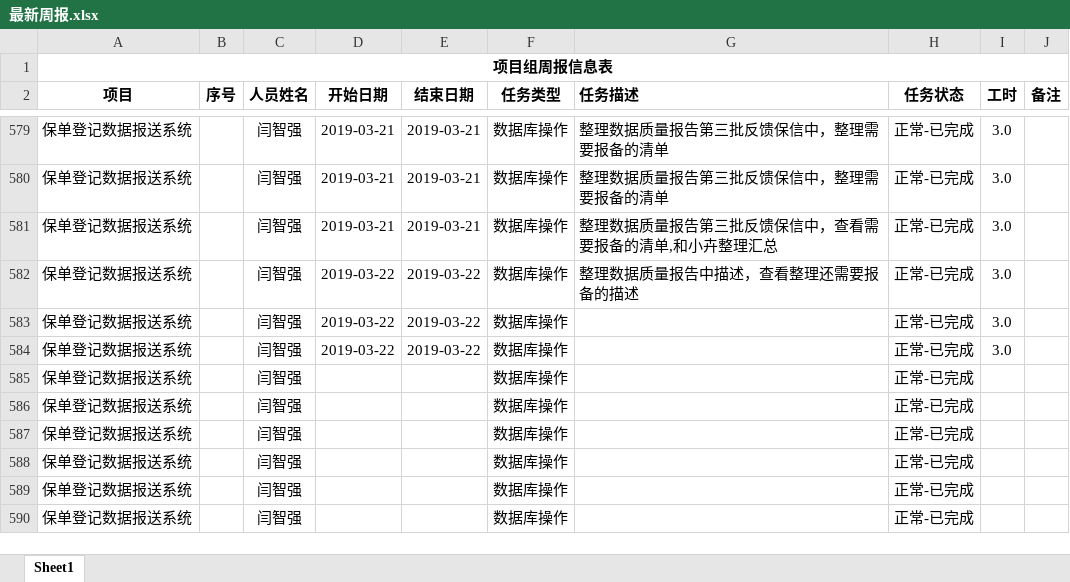
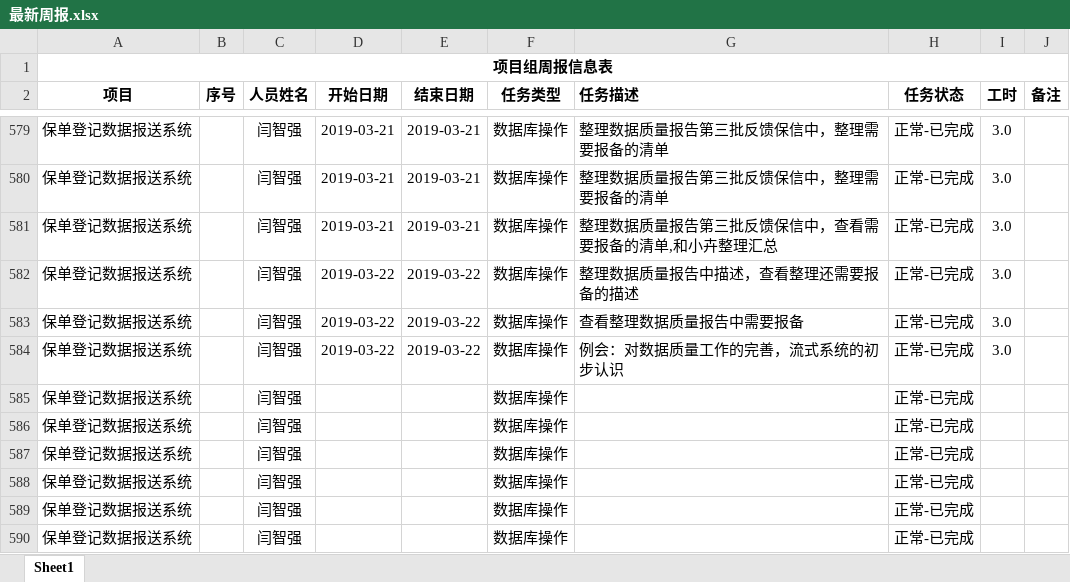
Before and after one commit to MickeyYQ/WorkDocunment, an Excel workbook: 最新周报.xlsx, sheet Sheet1, drawn as a sheet; only a part is shown, gaps mark what is left out; values as stored, in another font and other column widths than the file's, no borders; the diff names each change by its address in the sheet, - before the commit and + after, or states it on an @@ line.

Commit message:
3.23更新

```diff
--- a/最新周报.xlsx (sheet Sheet1)
+++ b/最新周报.xlsx (sheet Sheet1)
-G583 (任务描述): (empty)
+G583 (任务描述): 查看整理数据质量报告中需要报备
-G584 (任务描述): (empty)
+G584 (任务描述): 例会：对数据质量工作的完善，流式系统的初步认识
```
